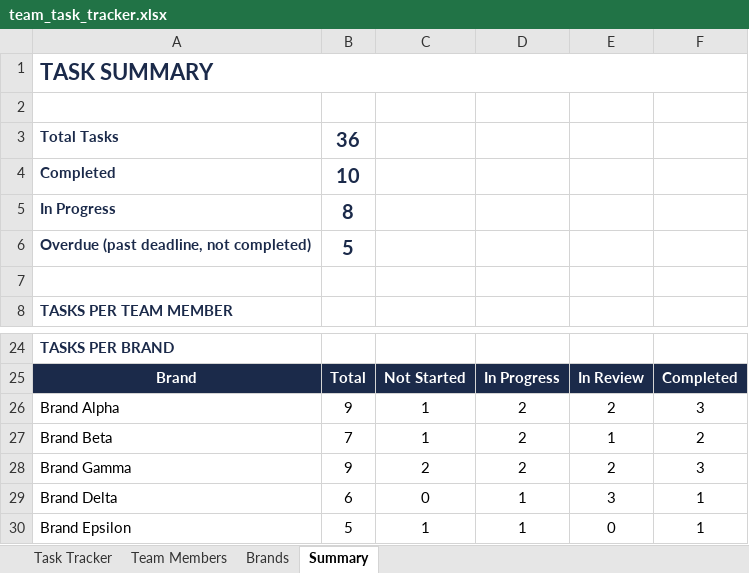
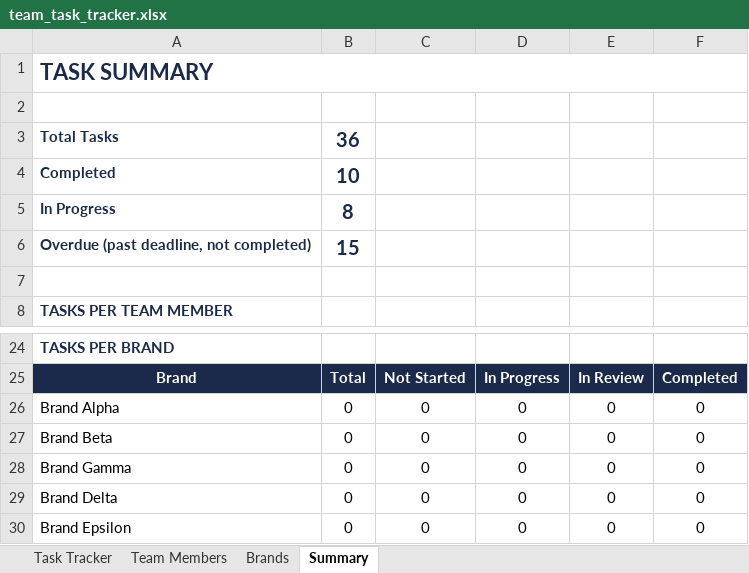
Before and after one commit to bubucilo/proton-team-dashboard, an Excel workbook: team_task_tracker.xlsx, sheet Summary, drawn as a sheet; only a part is shown, gaps mark what is left out; values as stored, in another font and other column widths than the file's, no borders; the diff names each change by its address in the sheet, - before the commit and + after, or states it on an @@ line.

```diff
--- a/team_task_tracker.xlsx (sheet Summary)
+++ b/team_task_tracker.xlsx (sheet Summary)
-B6: 5
+B6: 15
-B26: 9
+B26: 0
-C26:C27: 1
+C26:C27: 0
-D26:D28: 2
+D26:D28: 0
-E26: 2
+E26: 0
-F26: 3
+F26: 0
-B27: 7
+B27: 0
-E27: 1
+E27: 0
-F27: 2
+F27: 0
-B28: 9
+B28: 0
-C28: 2
+C28: 0
-E28: 2
+E28: 0
-F28: 3
+F28: 0
-B29: 6
+B29: 0
-D29:D30: 1
+D29:D30: 0
-E29: 3
+E29: 0
-F29:F30: 1
+F29:F30: 0
-B30: 5
+B30: 0
-C30: 1
+C30: 0
```
Also changed, not shown: sheet Task Tracker, sheet Brands, charts or pictures, 1 other file.
